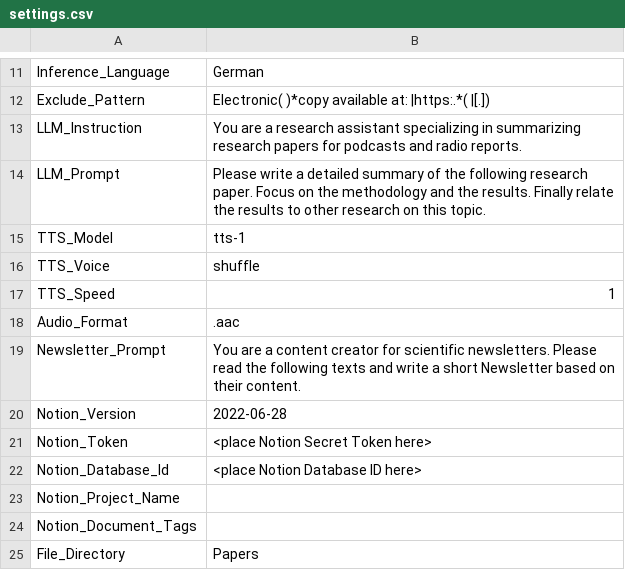
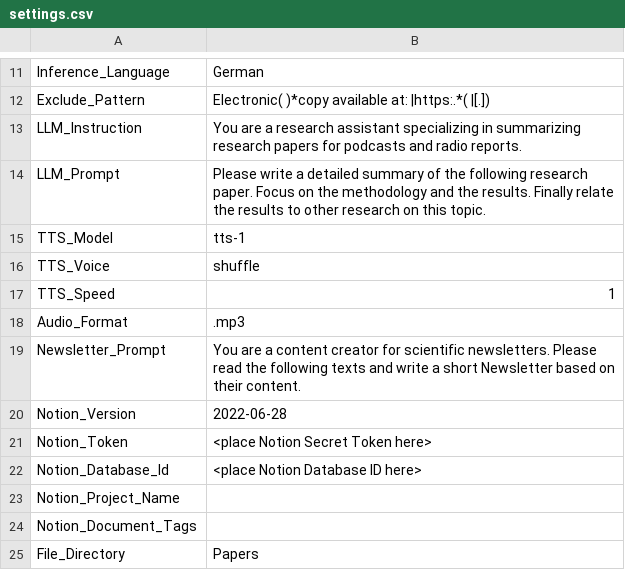
Before and after one commit to Piece-Of-Schmidt/PaperReader, a CSV file: settings.csv, drawn as a sheet; only a part is shown, gaps mark what is left out.

Commit message:
Update settings.csv
changed audio format default to .mp3

```diff
--- a/settings.csv
+++ b/settings.csv
@@ -17,3 +17,3 @@ TTS_Voice,shuffle
 TTS_Speed,1
-Audio_Format,.aac
+Audio_Format,.mp3
 Newsletter_Prompt,You are a content creator for scientific newsletters. Please read the following texts and write a short Newsletter based on their content.
```
